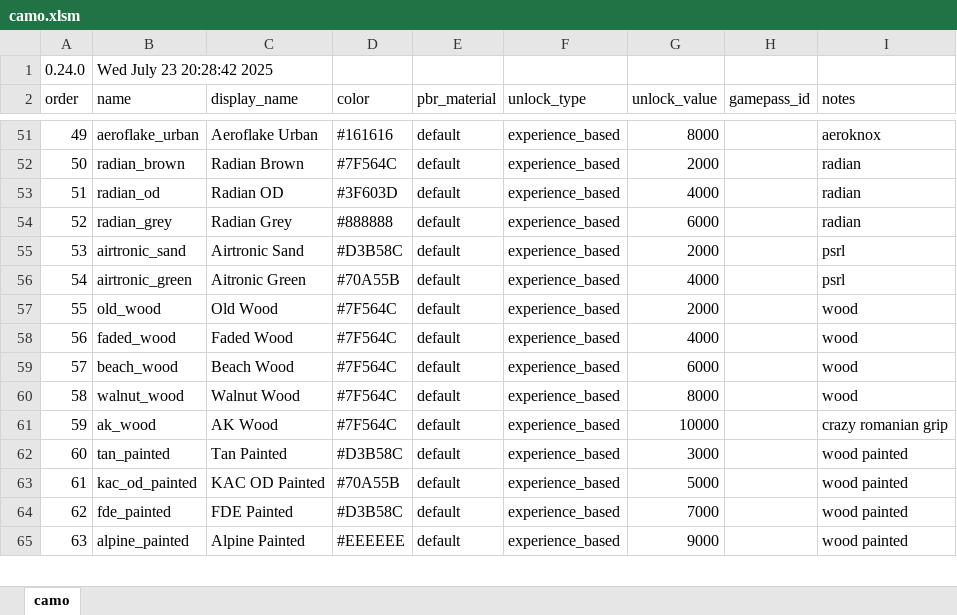
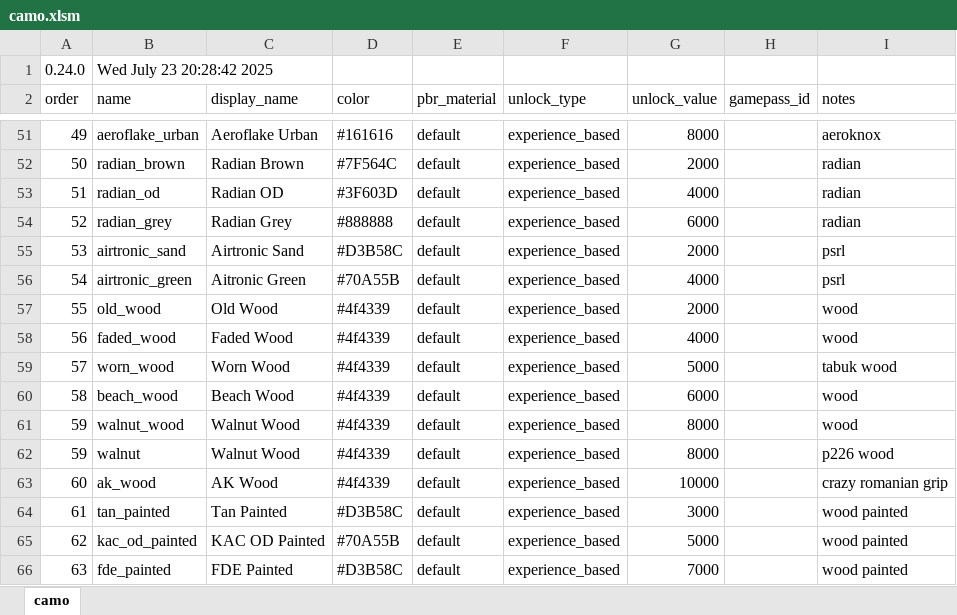
Before and after one commit to recoil-group/deadline-balancing, an Excel workbook: camo.xlsm, sheet camo, drawn as a sheet; only a part is shown, gaps mark what is left out; values as stored, in another font and other column widths than the file's, no cell formats; addresses are those after the commit; the diff covers the shown part only; the diff names each change by its address in the sheet, - before the commit and + after, or states it on an @@ line.

Commit message:
update camo.xlsm

```diff
--- a/camo.xlsm (sheet camo)
+++ b/camo.xlsm (sheet camo)
-D57:D61 (color): #7F564C
+D57:D61 (color): #4f4339
-B59 (name): beach_wood
+B59 (name): worn_wood
-C59 (display_name): Beach Wood
+C59 (display_name): Worn Wood
-G59 (unlock_value): 6000
+G59 (unlock_value): 5000
-I59 (notes): wood
+I59 (notes): tabuk wood
-B60 (name): walnut_wood
+B60 (name): beach_wood
-C60 (display_name): Walnut Wood
+C60 (display_name): Beach Wood
-G60 (unlock_value): 8000
+G60 (unlock_value): 6000
-B61 (name): ak_wood
+B61 (name): walnut_wood
-C61 (display_name): AK Wood
+C61 (display_name): Walnut Wood
-G61 (unlock_value): 10000
+G61 (unlock_value): 8000
-I61 (notes): crazy romanian grip
+I61 (notes): wood
+row 62: 59 | walnut | Walnut Wood | #4f4339 | default | experience_based | 8000 |  | p226 wood
-B63 (name): tan_painted
+B63 (name): ak_wood
-C63 (display_name): Tan Painted
+C63 (display_name): AK Wood
-D63 (color): #D3B58C
+D63 (color): #4f4339
-G63 (unlock_value): 3000
+G63 (unlock_value): 10000
-I63 (notes): wood painted
+I63 (notes): crazy romanian grip
-B64 (name): kac_od_painted
+B64 (name): tan_painted
-C64 (display_name): KAC OD Painted
+C64 (display_name): Tan Painted
-D64 (color): #70A55B
+D64 (color): #D3B58C
-G64 (unlock_value): 5000
+G64 (unlock_value): 3000
-B65 (name): fde_painted
+B65 (name): kac_od_painted
-C65 (display_name): FDE Painted
+C65 (display_name): KAC OD Painted
-D65 (color): #D3B58C
+D65 (color): #70A55B
-G65 (unlock_value): 7000
+G65 (unlock_value): 5000
-B66 (name): alpine_painted
+B66 (name): fde_painted
-C66 (display_name): Alpine Painted
+C66 (display_name): FDE Painted
-D66 (color): #EEEEEE
+D66 (color): #D3B58C
-G66 (unlock_value): 9000
+G66 (unlock_value): 7000
```
Also changed, not shown: 15 added rows and 43 edited cells elsewhere in this sheet, cell formats, 1 other file.
